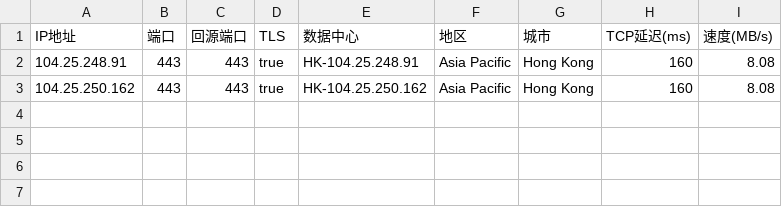
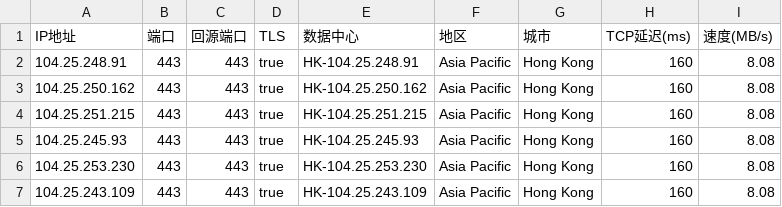
Before and after one commit to D10H0U/User-Defined-Password-Generator, a CSV file: CM2NA+EU+AP.csv, drawn as a sheet.

Commit message:
Update CM2NA+EU+AP.csv

```diff
--- a/CM2NA+EU+AP.csv
+++ b/CM2NA+EU+AP.csv
@@ -3 +3,5 @@ IP地址,端口,回源端口,TLS,数据中心,地区,城市,TCP延迟(ms),速度
 104.25.250.162,443,443,true,HK-104.25.250.162,Asia Pacific,Hong Kong,160,8.08
+104.25.251.215,443,443,true,HK-104.25.251.215,Asia Pacific,Hong Kong,160,8.08
+104.25.245.93,443,443,true,HK-104.25.245.93,Asia Pacific,Hong Kong,160,8.08
+104.25.253.230,443,443,true,HK-104.25.253.230,Asia Pacific,Hong Kong,160,8.08
+104.25.243.109,443,443,true,HK-104.25.243.109,Asia Pacific,Hong Kong,160,8.08
```
